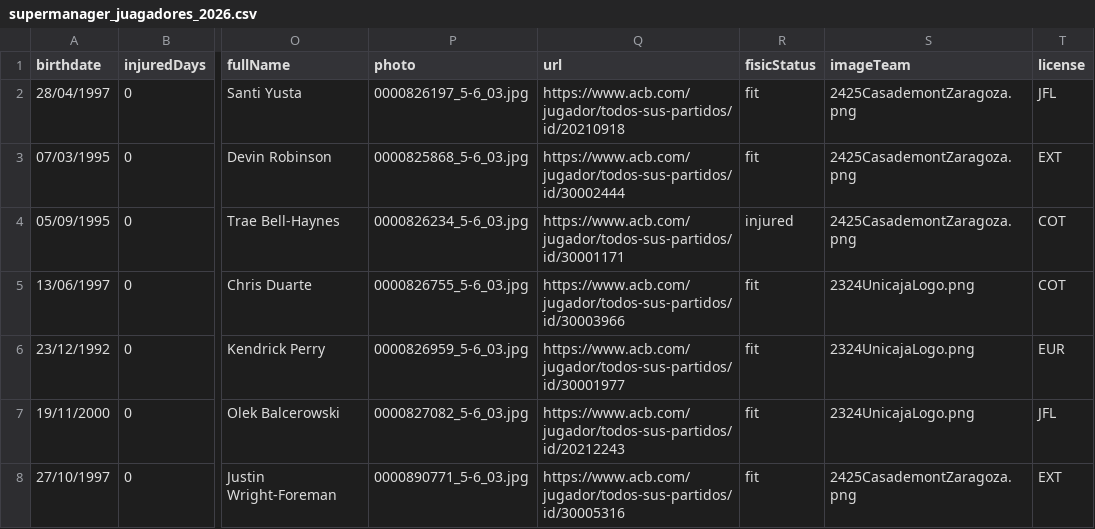
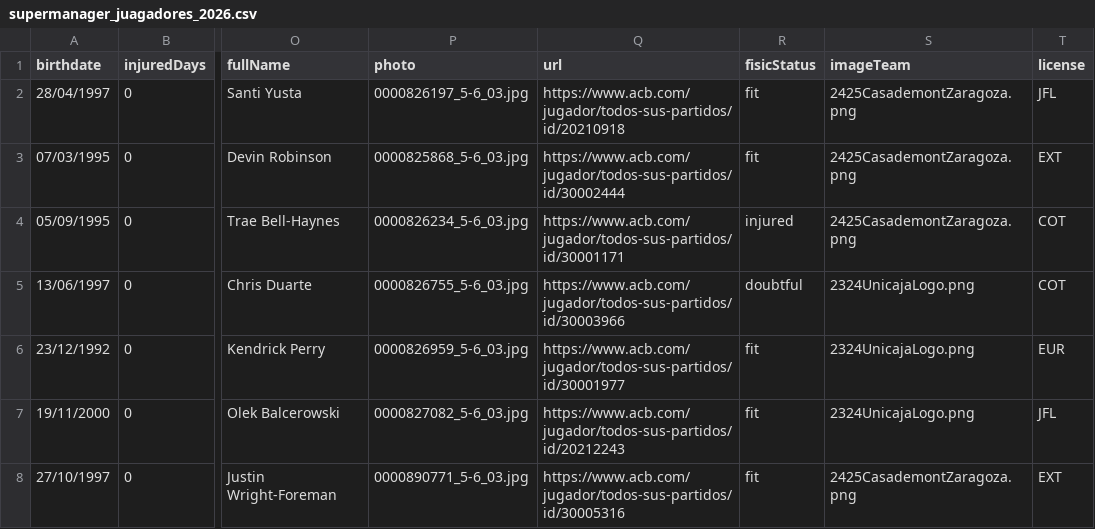
Before and after one commit to IvoVillanueva/DATOS-JUGADORES-SUPERMANAGER-2025_26, a CSV file: data/supermanager_juagadores_2026.csv, drawn as a sheet; only a part is shown, gaps mark what is left out; the diff covers the shown part only; the diff names each change by its address in the sheet, - before the commit and + after, or states it on an @@ line.

```diff
--- a/data/supermanager_juagadores_2026.csv
+++ b/data/supermanager_juagadores_2026.csv
-R5 (fisicStatus): fit
+R5 (fisicStatus): doubtful
```
Also changed, not shown: 2 added rows and 22 edited cells elsewhere in this file, 1 other file.
